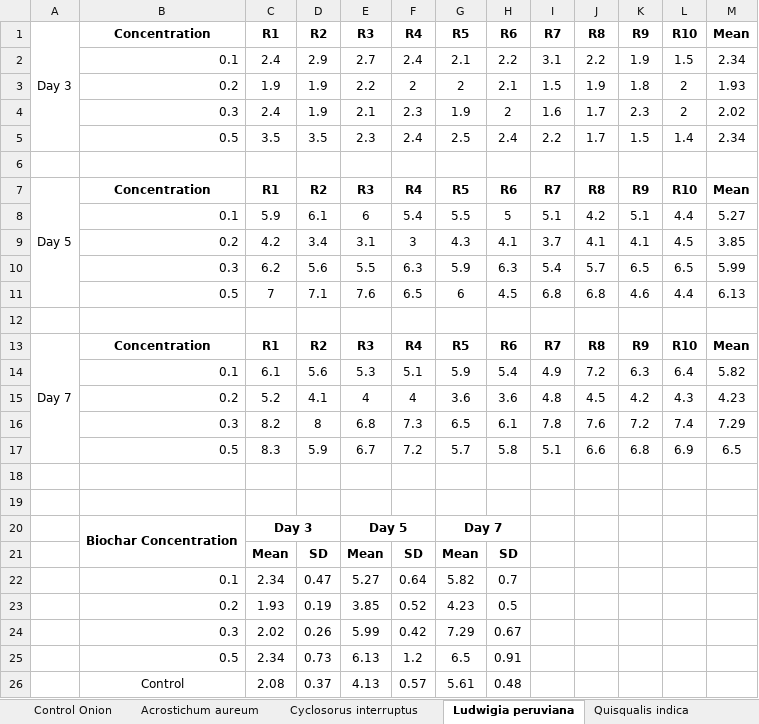
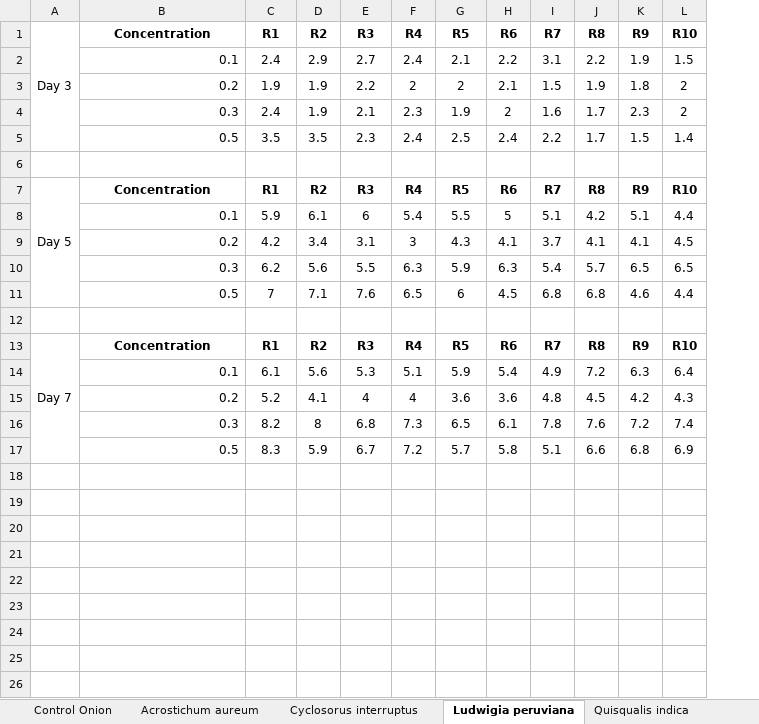
Before and after one commit to ARJ010/anova-calculator, an Excel workbook: Base/Biochar_Onion_Pea_Final.xlsx, sheet Ludwigia peruviana, drawn as a sheet; values as stored, in another font and other column widths than the file's, no borders; charts and pictures not drawn; the diff names each change by its address in the sheet, - before the commit and + after, or states it on an @@ line.

```diff
--- a/Base/Biochar_Onion_Pea_Final.xlsx (sheet Ludwigia peruviana)
+++ b/Base/Biochar_Onion_Pea_Final.xlsx (sheet Ludwigia peruviana)
-column M (Mean), rows 2-17: 2.34 | 1.93 | 2.02 | 2.34 |  | Mean | 5.27 | 3.85 | 5.99 | 6.13 |  | Mean | 5.82 | 4.23 | 7.29 | 6.5
-row 18: (empty)
-row 19: (empty)
-row 20:  | Biochar Concentration | Day 3 |  | Day 5 |  | Day 7
-row 21:  |  | Mean | SD | Mean | SD | Mean | SD
-row 22:  | 0.1 | 2.34 | 0.47 | 5.27 | 0.64 | 5.82 | 0.7
-row 23:  | 0.2 | 1.93 | 0.19 | 3.85 | 0.52 | 4.23 | 0.5
-row 24:  | 0.3 | 2.02 | 0.26 | 5.99 | 0.42 | 7.29 | 0.67
-row 25:  | 0.5 | 2.34 | 0.73 | 6.13 | 1.2 | 6.5 | 0.91
-row 26:  | Control | 2.08 | 0.37 | 4.13 | 0.57 | 5.61 | 0.48
```
Also changed, not shown: sheet Acrostichum aureum, sheet Cyclosorus interruptus, sheet Quisqualis indica, sheet Acrostichum TL (Pea), sheet Acrostichum root (Pea), sheet Cyclosorus root (Pea), 13 more sheets, charts or pictures.
